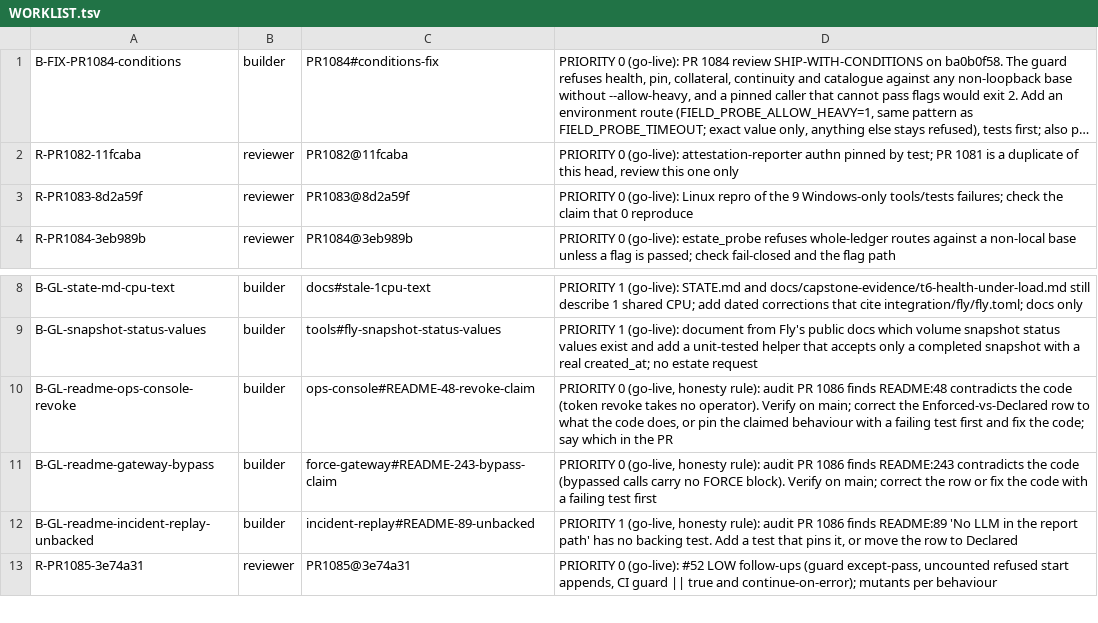
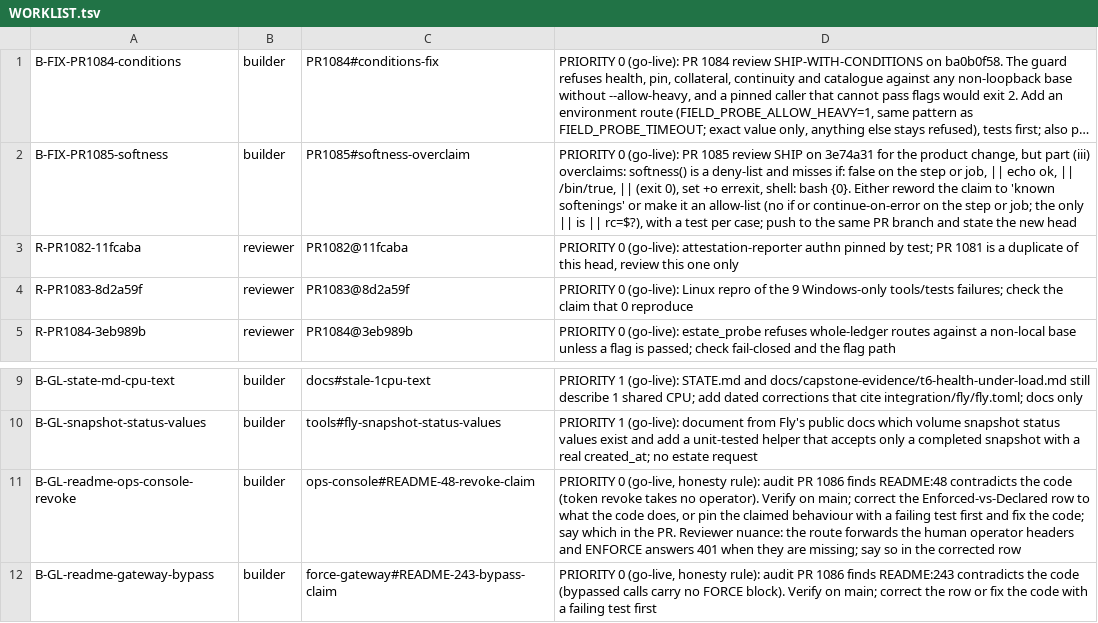
Before and after one commit to SpinStateLabs/field-platform, a TSV file: comms/WORKLIST.tsv, drawn as a sheet; only a part is shown, gaps mark what is left out; the shorter side is filled out with more unchanged rows; long unchanged cells end in …; addresses are those after the commit; the diff names each change by its address in the sheet, - before the commit and + after, or states it on an @@ line.

Commit message:
comms: heavy-route card claimed for teammate-don by the coordinator; PR 1085 softness card; ops-console row nuance

```diff
--- a/comms/WORKLIST.tsv
+++ b/comms/WORKLIST.tsv
+row 2: B-FIX-PR1085-softness | builder | PR1085#softness-overclaim | PRIORITY 0 (go-live): PR 1085 review SHIP on 3e74a31 for the product change, but part (iii) overclaims: softness() is a deny-list and misses if: false on the step or job, || echo ok, || /bin/true, || (exit 0), set +o errexit, shell: bash {0}. Either reword the claim to 'known softenings' or make it an allow-list (no if or continue-on-error on the step or job; the only || is || rc=$?), with a test per case; push to the same PR branch and state the new head
-D11: …in the PR
+D11: …in the PR. Reviewer nuance: the route forwards the human operator headers and ENFORCE answers 401 when they are missing; say so in the corrected row
```
Also changed, not shown: 1 other file.
